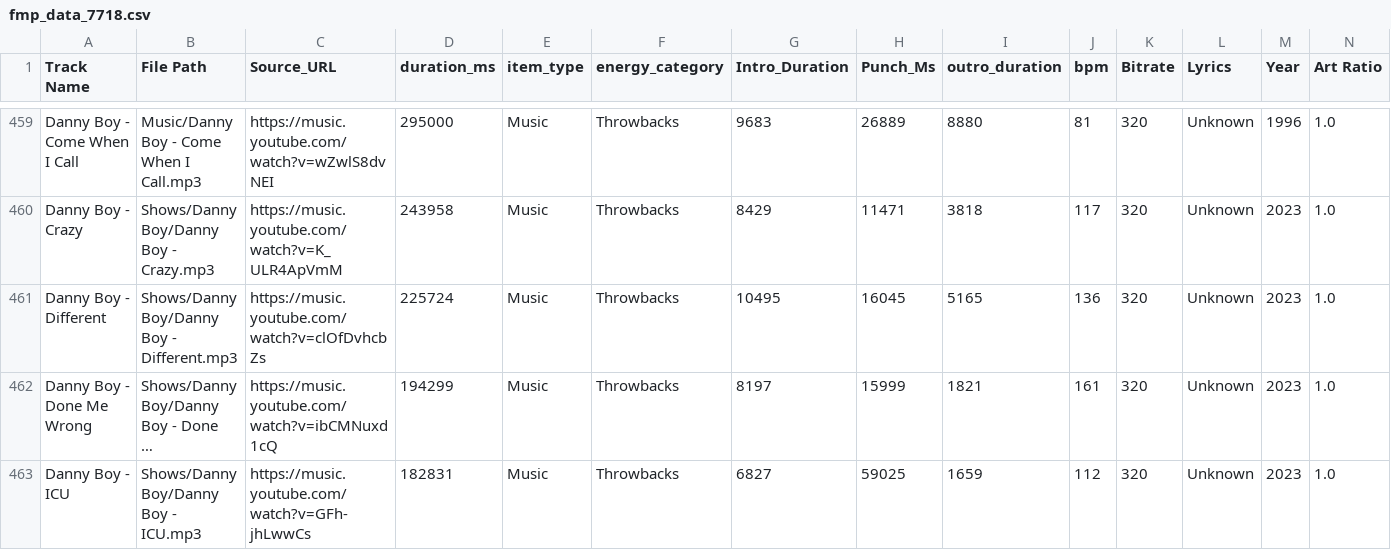
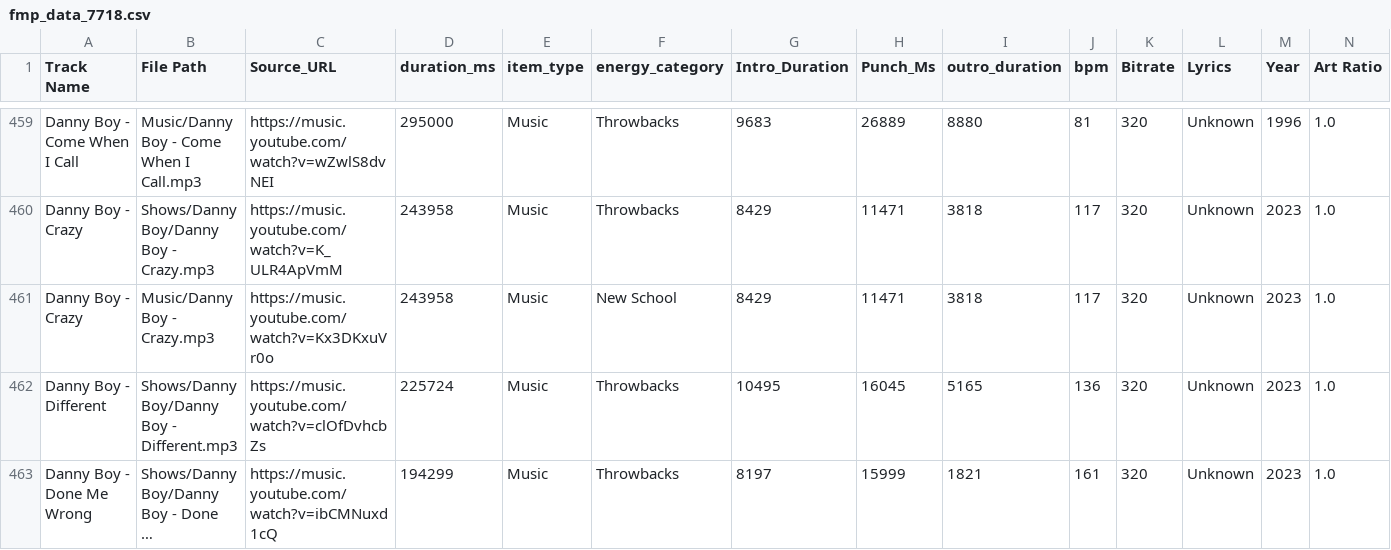
Before and after one commit to ChiTownSounds/FMP-Radio, a CSV file: configs/fmp_data_7718.csv, drawn as a sheet; only a part is shown, gaps mark what is left out; the shorter side is filled out with more unchanged rows; long unchanged cells end in …; rows hold the shown columns only; the diff names each change by its address in the sheet, - before the commit and + after, or states it on an @@ line.

Commit message:
Vaulted new track: Danny Boy - Crazy

```diff
--- a/configs/fmp_data_7718.csv
+++ b/configs/fmp_data_7718.csv
+row 461: Danny Boy - Crazy | Music/Danny Boy - Crazy.mp3 | https://music.youtube.com/watch?v=Kx3DKxuVr0o | 243958 | Music | New School | 8429 | 11471 | 3818 | 117 | 320 | Unknown | 2023 | 1.0
```
